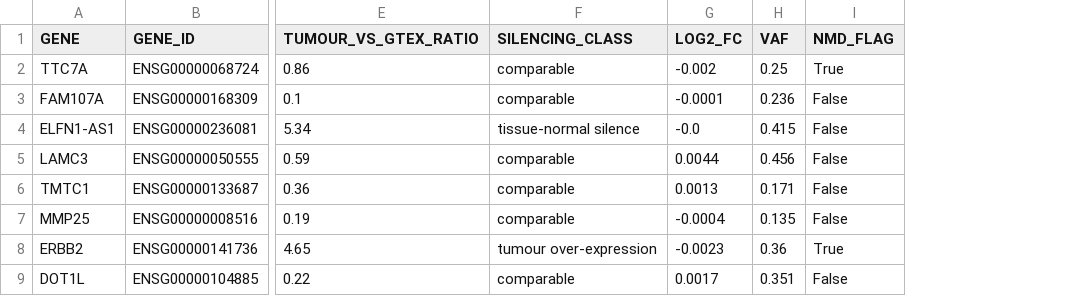
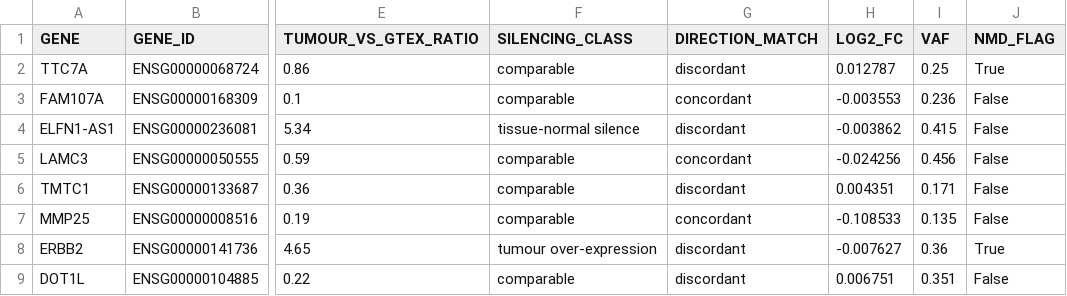
Before and after one commit to lexievu/variant-to-expression-analysis, a CSV file: output/gtex_comparison.csv, drawn as a sheet; only a part is shown, gaps mark what is left out; addresses are those after the commit; the diff names each change by its address in the sheet, - before the commit and + after, or states it on an @@ line.

```diff
--- a/output/gtex_comparison.csv
+++ b/output/gtex_comparison.csv
+column G (DIRECTION_MATCH), rows 2-9: discordant | concordant | discordant | concordant | discordant | concordant | discordant | discordant
-H2 (LOG2_FC): -0.002
+H2 (LOG2_FC): 0.012787
-H3 (LOG2_FC): -0.0001
+H3 (LOG2_FC): -0.003553
-H4 (LOG2_FC): -0.0
+H4 (LOG2_FC): -0.003862
-H5 (LOG2_FC): 0.0044
+H5 (LOG2_FC): -0.024256
-H6 (LOG2_FC): 0.0013
+H6 (LOG2_FC): 0.004351
-H7 (LOG2_FC): -0.0004
+H7 (LOG2_FC): -0.108533
-H8 (LOG2_FC): -0.0023
+H8 (LOG2_FC): -0.007627
-H9 (LOG2_FC): 0.0017
+H9 (LOG2_FC): 0.006751
```
Also changed, not shown: output/raw_predictions.tsv, output/scored_variants.tsv, 3 other files.
